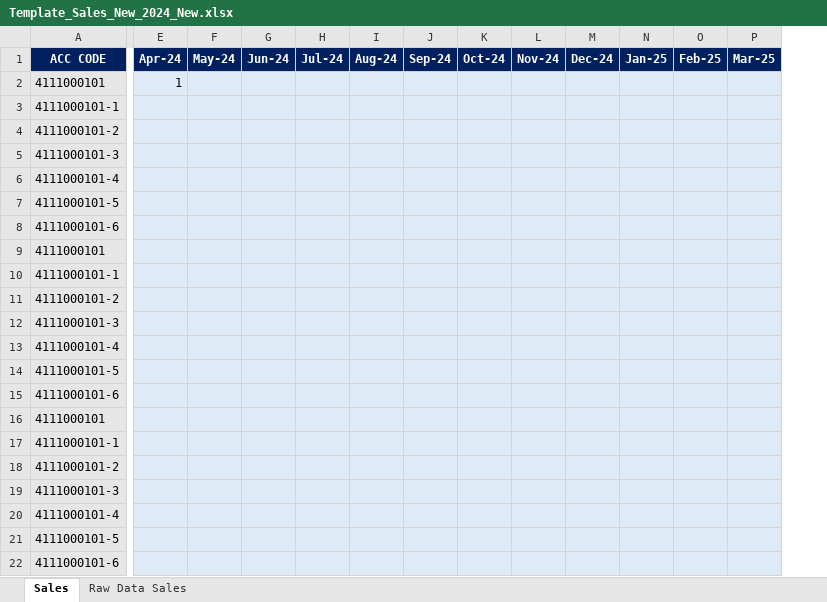
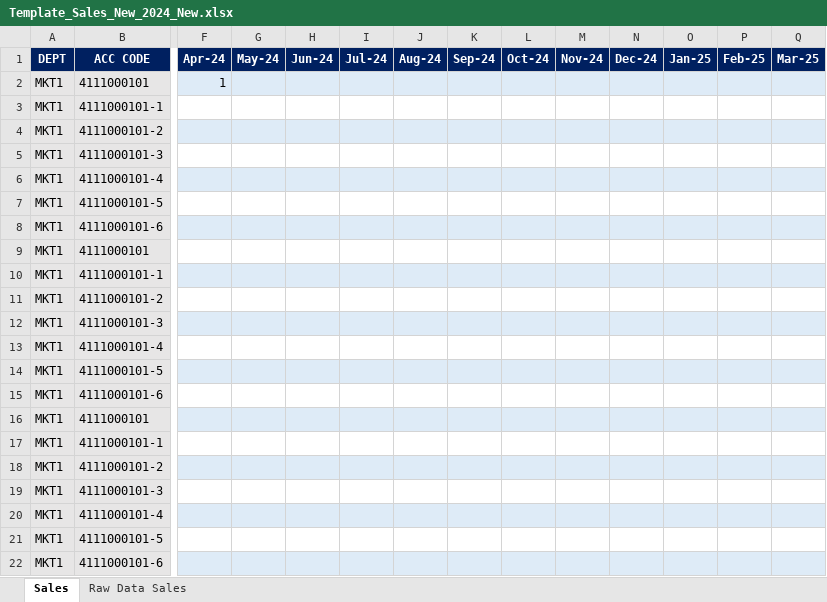
Before and after one commit to aisin-remote/cubic-pro, an Excel workbook: public/files/Template_Sales_New_2024_New.xlsx, sheet Sales, drawn as a sheet; only a part is shown, gaps mark what is left out; values as stored, in another font and other column widths than the file's, no borders; addresses are those after the commit; the diff names each change by its address in the sheet, - before the commit and + after, or states it on an @@ line.

```diff
--- a/public/files/Template_Sales_New_2024_New.xlsx (sheet Sales)
+++ b/public/files/Template_Sales_New_2024_New.xlsx (sheet Sales)
+column A (DEPT), rows 2-22: all MKT1
-F3:Q3 fill: #DEEBF7
+F3:Q3 fill: none
-F5:Q5 fill: #DEEBF7
+F5:Q5 fill: none
-F7:Q7 fill: #DEEBF7
+F7:Q7 fill: none
-F9:Q9 fill: #DEEBF7
+F9:Q9 fill: none
-F11:Q11 fill: #DEEBF7
+F11:Q11 fill: none
-F13:Q13 fill: #DEEBF7
+F13:Q13 fill: none
-F15:Q15 fill: #DEEBF7
+F15:Q15 fill: none
-F17:Q17 fill: #DEEBF7
+F17:Q17 fill: none
-F19:Q19 fill: #DEEBF7
+F19:Q19 fill: none
-F21:Q21 fill: #DEEBF7
+F21:Q21 fill: none
```
Also changed, not shown: formulas that keep their value, public/files/TemplateExport.ba1.xlsx, public/files/Template_Direct Material_New_2024_New.xlsx, 10 other files.
